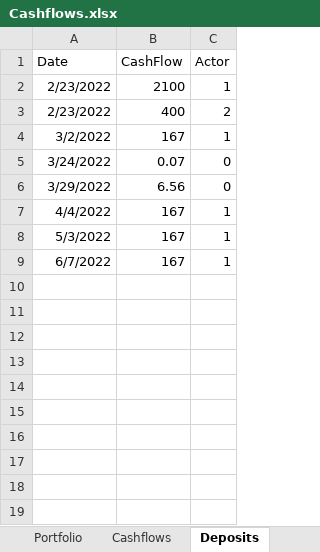
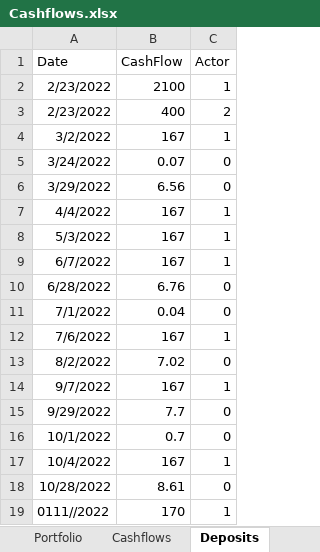
Before and after one commit to AntoineG-GitHub/Portfolio_Dashboard, an Excel workbook: Cashflows.xlsx, sheet Deposits, drawn as a sheet; values as stored, in another font and other column widths than the file's, no borders; table styles not drawn; the diff names each change by its address in the sheet, - before the commit and + after, or states it on an @@ line.

```diff
--- a/Cashflows.xlsx (sheet Deposits)
+++ b/Cashflows.xlsx (sheet Deposits)
+row 10: 6/28/2022 | 6.76 | 0
+row 11: 7/1/2022 | 0.04 | 0
+row 12: 7/6/2022 | 167 | 1
+row 13: 8/2/2022 | 7.02 | 0
+row 14: 9/7/2022 | 167 | 1
+row 15: 9/29/2022 | 7.7 | 0
+row 16: 10/1/2022 | 0.7 | 0
+row 17: 10/4/2022 | 167 | 1
+row 18: 10/28/2022 | 8.61 | 0
+row 19: 0111//2022 | 170 | 1
```
Also changed, not shown: sheet Cashflows, sheet Portfolio, sheet Actors, 10 other files.
